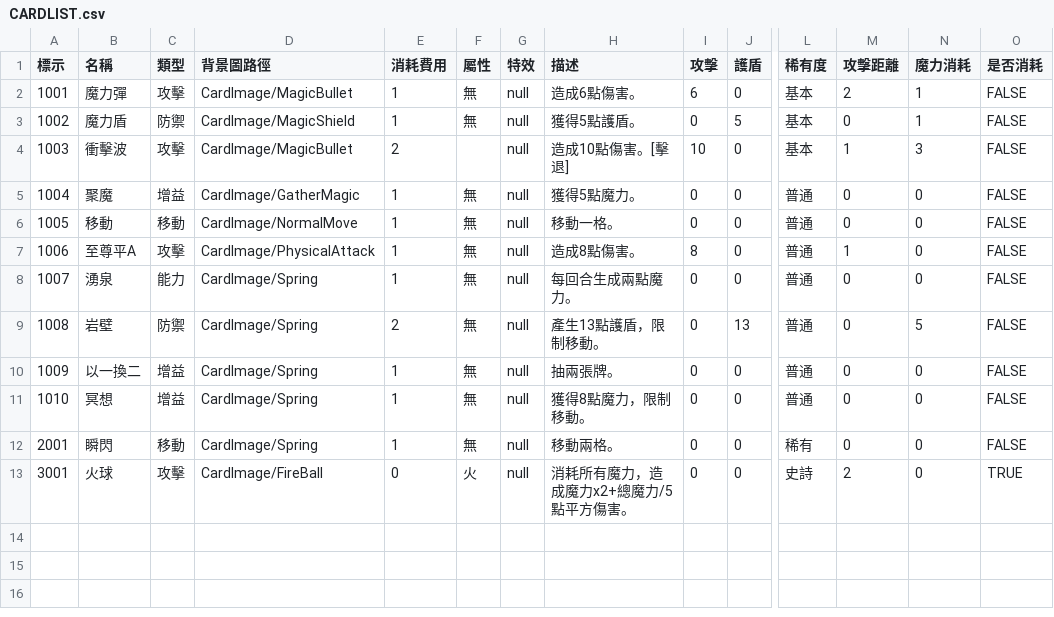
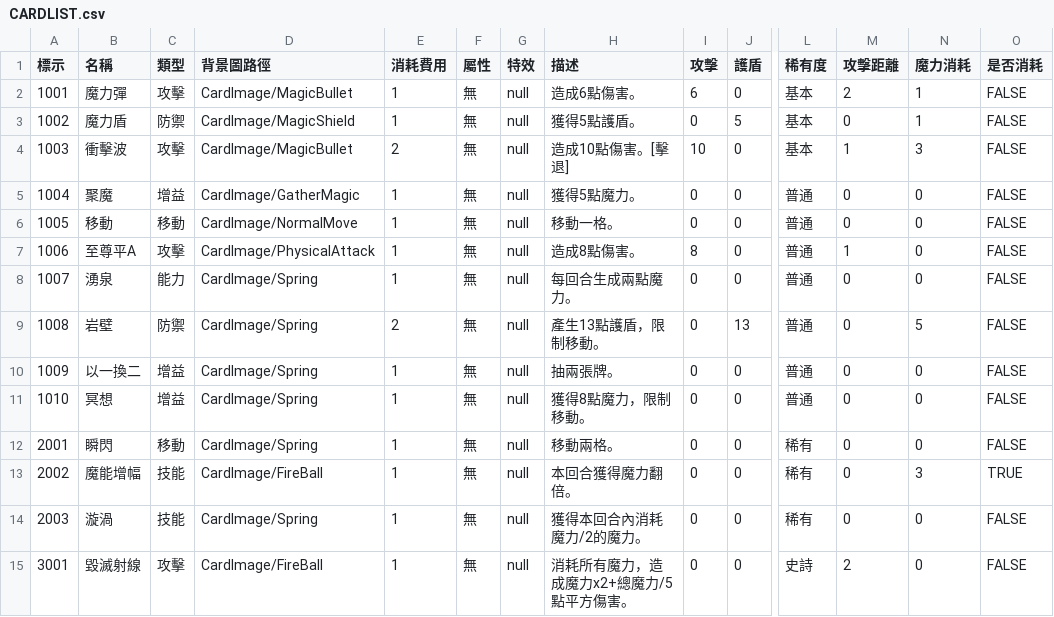
Before and after one commit to yucheng0210/Card, a CSV file: Assets/StreamingAssets/CARDLIST.csv, drawn as a sheet; only a part is shown, gaps mark what is left out; addresses are those after the commit; rows hold the shown columns only; the diff names each change by its address in the sheet, - before the commit and + after, or states it on an @@ line.

```diff
--- a/Assets/StreamingAssets/CARDLIST.csv
+++ b/Assets/StreamingAssets/CARDLIST.csv
-F4 (屬性): (empty)
+F4 (屬性): 無
+row 13: 2002 | 魔能增幅 | 技能 | CardImage/FireBall | 1 | 無 | null | 本回合獲得魔力翻倍。 | 0 | 0 | 稀有 | 0 | 3 | TRUE
+row 14: 2003 | 漩渦 | 技能 | CardImage/Spring | 1 | 無 | null | 獲得本回合內消耗魔力/2的魔力。 | 0 | 0 | 稀有 | 0 | 0 | FALSE
-B15 (名稱): 火球
+B15 (名稱): 毀滅射線
-E15 (消耗費用): 0
+E15 (消耗費用): 1
-F15 (屬性): 火
+F15 (屬性): 無
-O15 (是否消耗): TRUE
+O15 (是否消耗): FALSE
```
Also changed, not shown: 10 other files.
